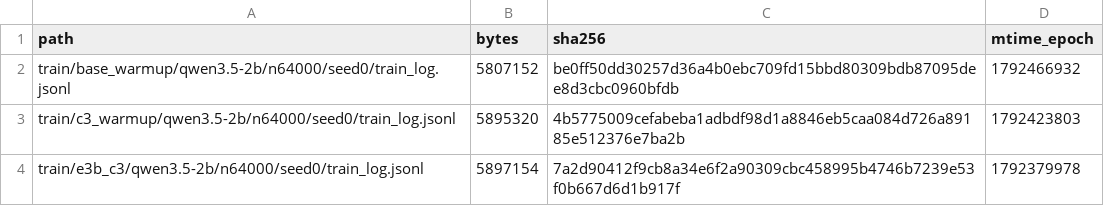
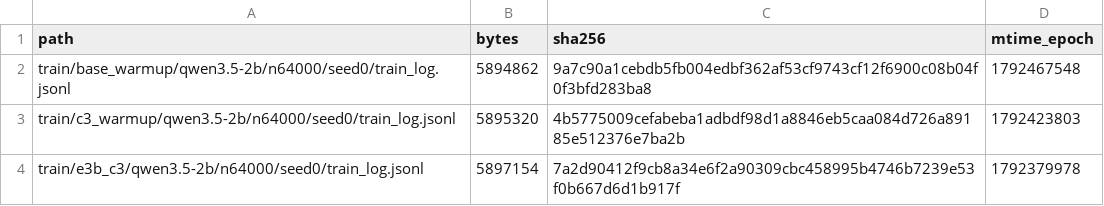
Before and after one commit to junli-gong/vision-internalization, a TSV file: experiments/E5/0051_e5_main_hpcgpu06/LARGE_FILES.manifest.tsv, drawn as a sheet.

```diff
--- a/experiments/E5/0051_e5_main_hpcgpu06/LARGE_FILES.manifest.tsv
+++ b/experiments/E5/0051_e5_main_hpcgpu06/LARGE_FILES.manifest.tsv
@@ -1,3 +1,3 @@
 path	bytes	sha256	mtime_epoch
-train/base_warmup/qwen3.5-2b/n64000/seed0/train_log.jsonl	5807152	be0ff50dd30257d36a4b0ebc709fd15bbd80309bdb87095dee8d3cbc0960bfdb	1792466932
+train/base_warmup/qwen3.5-2b/n64000/seed0/train_log.jsonl	5894862	9a7c90a1cebdb5fb004edbf362af53cf9743cf12f6900c08b04f0f3bfd283ba8	1792467548
 train/c3_warmup/qwen3.5-2b/n64000/seed0/train_log.jsonl	5895320	4b5775009cefabeba1adbdf98d1a8846eb5caa084d726a89185e512376e7ba2b	1792423803
```
Also changed, not shown: experiments/E5/0051_e5_main_hpcgpu06/ckpt_ledger.tsv, 24 other files.
